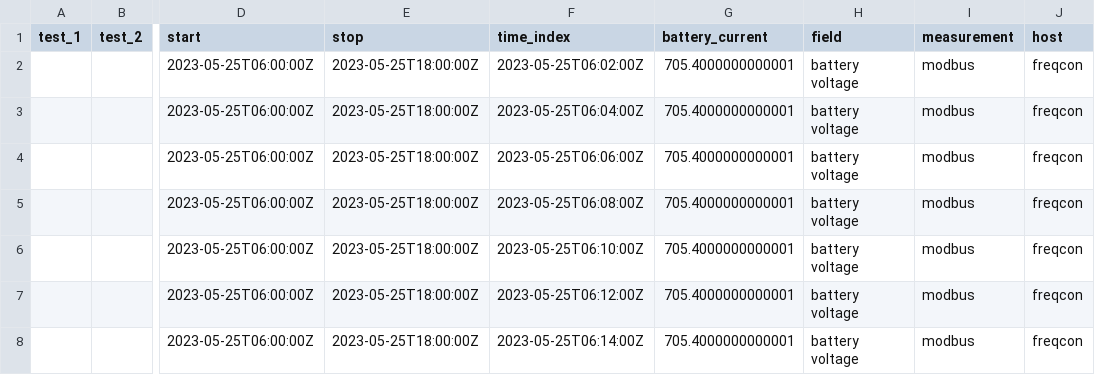
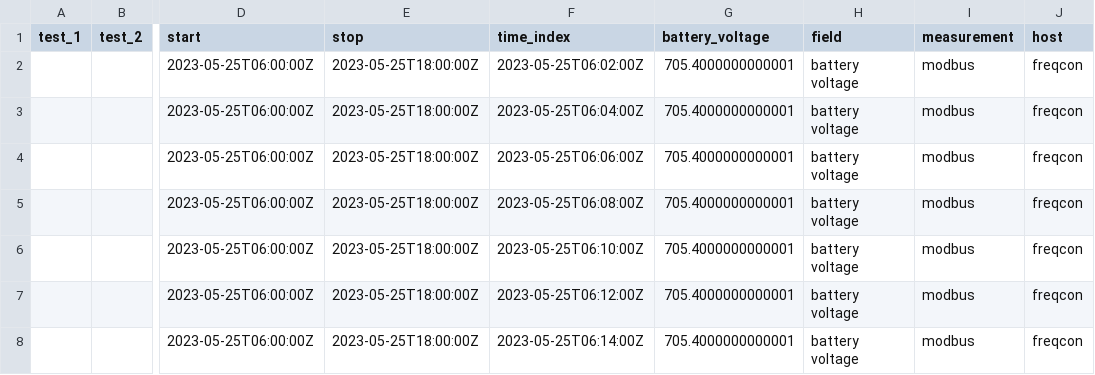
Before and after one commit to reneHB/test, a CSV file: battery_voltage.csv, drawn as a sheet; only a part is shown, gaps mark what is left out; the diff names each change by its address in the sheet, - before the commit and + after, or states it on an @@ line.

Commit message:
Update battery_voltage.csv

```diff
--- a/battery_voltage.csv
+++ b/battery_voltage.csv
-G1: battery_current
+G1: battery_voltage
```
